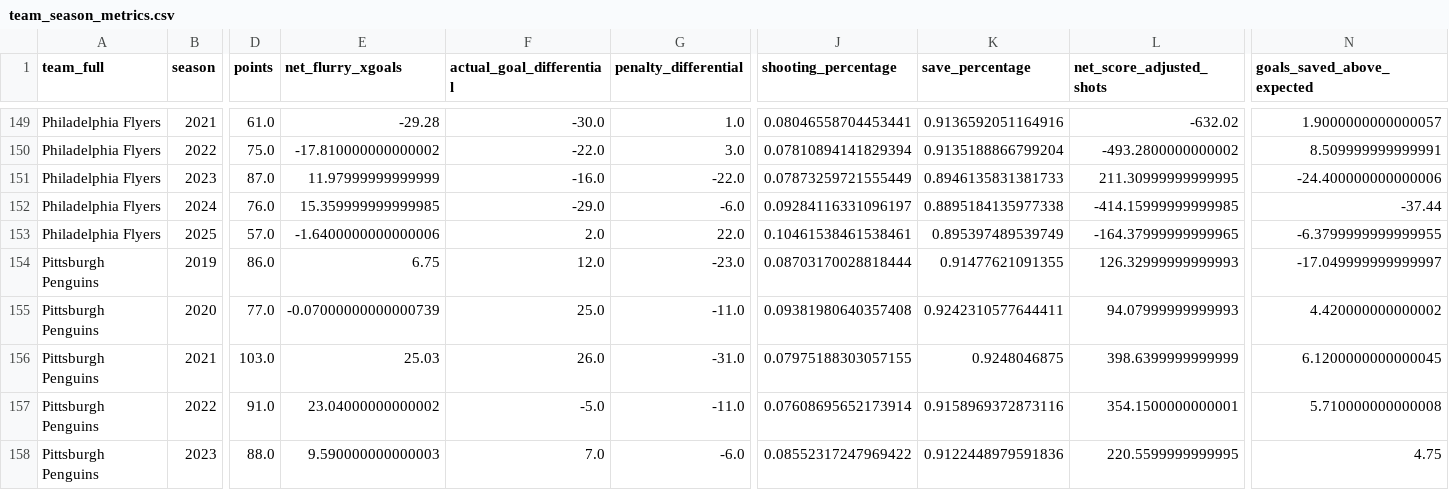
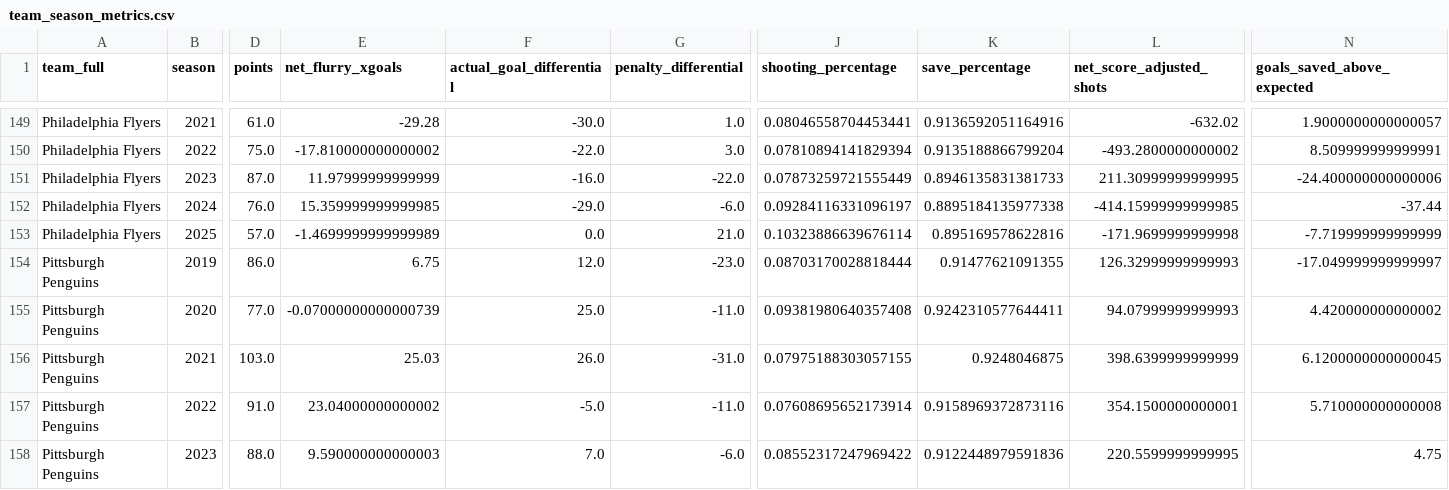
Before and after one commit to Jburn042/sens_analytics, a CSV file: data/team_season_metrics.csv, drawn as a sheet; only a part is shown, gaps mark what is left out; the diff covers the shown part only; the diff names each change by its address in the sheet, - before the commit and + after, or states it on an @@ line.

```diff
--- a/data/team_season_metrics.csv
+++ b/data/team_season_metrics.csv
-E153 (net_flurry_xgoals): -1.6400000000000006
+E153 (net_flurry_xgoals): -1.4699999999999989
-F153 (actual_goal_differential): 2.0
+F153 (actual_goal_differential): 0.0
-G153 (penalty_differential): 22.0
+G153 (penalty_differential): 21.0
-J153 (shooting_percentage): 0.10461538461538461
+J153 (shooting_percentage): 0.10323886639676114
-K153 (save_percentage): 0.895397489539749
+K153 (save_percentage): 0.895169578622816
-L153 (net_score_adjusted_shots): -164.37999999999965
+L153 (net_score_adjusted_shots): -171.9699999999998
-N153 (goals_saved_above_expected): -6.3799999999999955
+N153 (goals_saved_above_expected): -7.719999999999999
```
Also changed, not shown: 33 edited cells elsewhere in this file, data/goalie_data.csv, 2 other files.
